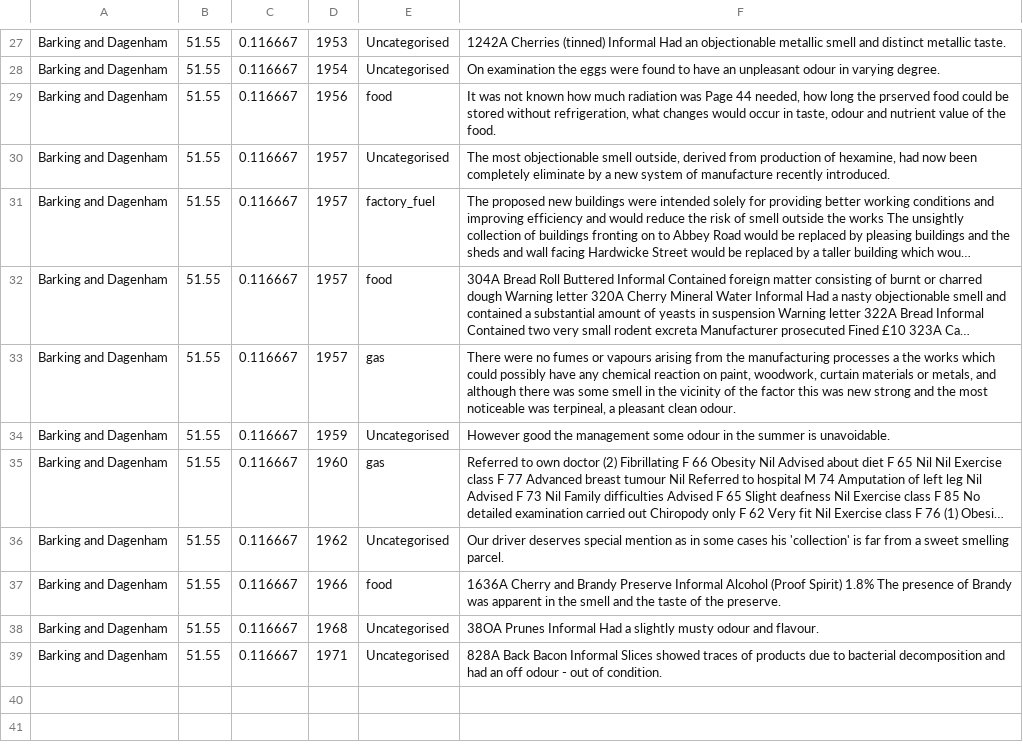
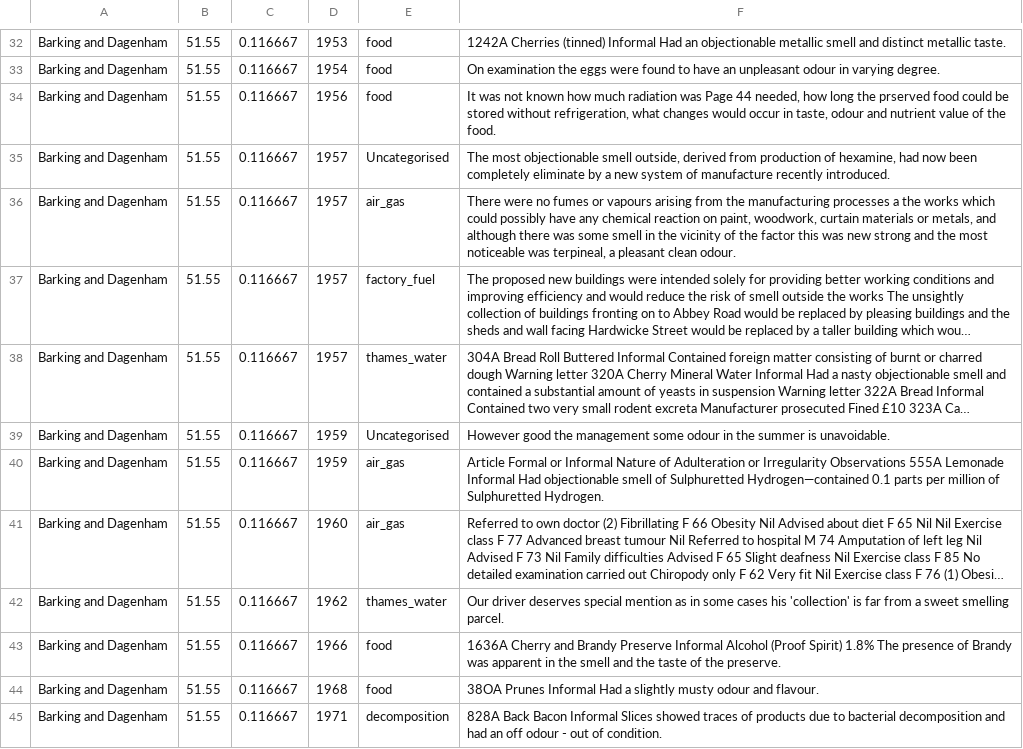
Before and after one commit to Smelly-London/Smelly-London, a CSV file: sample_data/barking_and_dagenham_smells.csv, drawn as a sheet; only a part is shown, gaps mark what is left out; long unchanged cells end in …; removed rows and columns are numbered as before the commit, all else as after; the diff covers the shown part only; the diff names each change by its address in the sheet, - before the commit and + after, or states it on an @@ line.

Commit message:
Cartodb csv file and barking and dagenham data files updated with latest database of smell data.

```diff
--- a/sample_data/barking_and_dagenham_smells.csv
+++ b/sample_data/barking_and_dagenham_smells.csv
-E32:E33: Uncategorised
+E32:E33: food
+row 36: Barking and Dagenham | 51.55 | 0.116667 | 1957 | air_gas | There were no fumes or vapours arising from the manufacturing processes a the works which could possibly have any chemical reaction on paint, woodwork, curtain materials or metals, and although there was some smell in the vicinity of the factor this was new strong and the most noticeable was terpineal, a pleasant clean odour.
-E38: food
+E38: thames_water
-row 33: Barking and Dagenham | 51.55 | 0.116667 | 1957 | gas | There were no fumes or vapours arising from the manufacturing processes a the works which could possibly have any chemical reaction on paint, woodwork, curtain materials or metals, and although there was some smell in the vicinity of the factor this was new strong and the most noticeable was terpineal, a pleasant clean odour.
+row 40: Barking and Dagenham | 51.55 | 0.116667 | 1959 | air_gas | Article Formal or Informal Nature of Adulteration or Irregularity Observations 555A Lemonade Informal Had objectionable smell of Sulphuretted Hydrogen—contained 0.1 parts per million of Sulphuretted Hydrogen.
-E41: gas
+E41: air_gas
-E42: Uncategorised
+E42: thames_water
-E44: Uncategorised
+E44: food
-E45: Uncategorised
+E45: decomposition
```
Also changed, not shown: 5 added rows and 9 edited cells elsewhere in this file, sample_data/barking_and_dagenham_smell_summary.csv, 3 other files.
